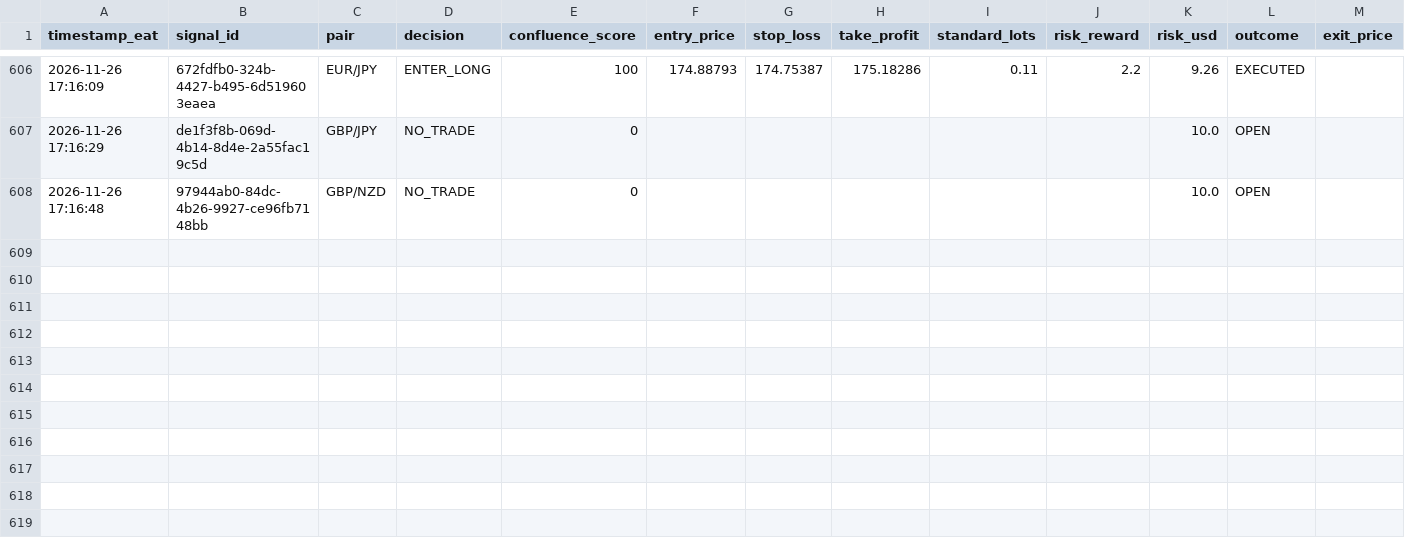
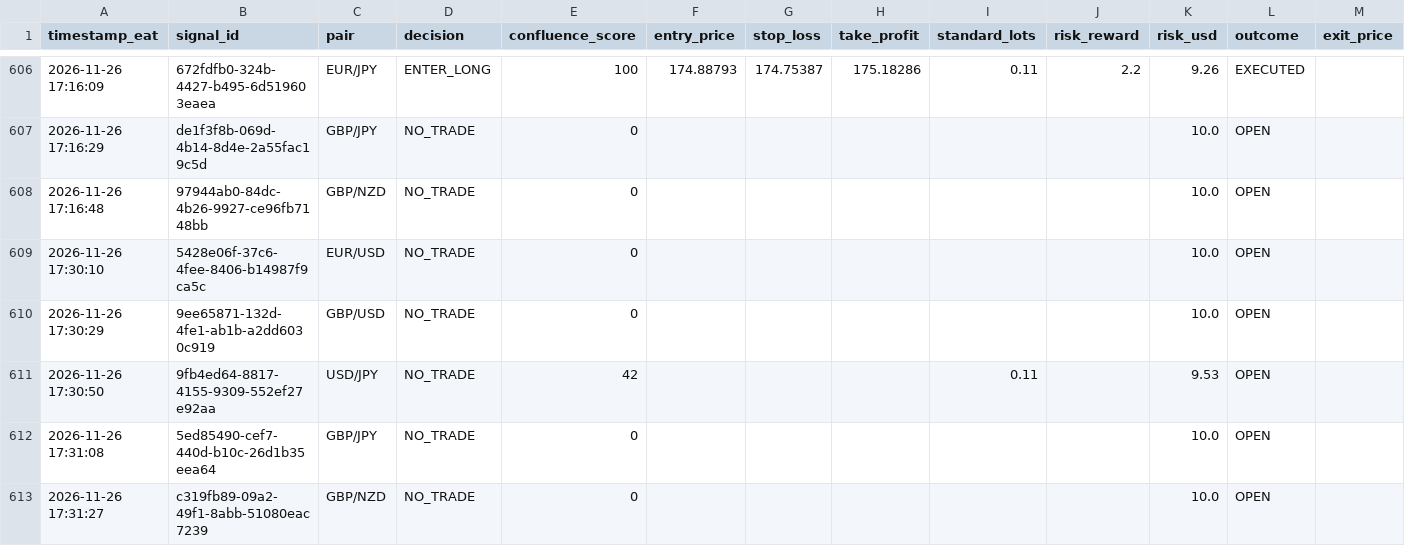
Before and after one commit to Kidu27/ai-trading-copilot, a CSV file: trades_log.csv, drawn as a sheet; only a part is shown, gaps mark what is left out; rows hold the shown columns only; the diff names each change by its address in the sheet, - before the commit and + after, or states it on an @@ line.

Commit message:
[memory] Scan cycle completed & outcomes tracked (trades_log.csv)

```diff
--- a/trades_log.csv
+++ b/trades_log.csv
+row 609: 2026-11-26 17:30:10 | 5428e06f-37c6-4fee-8406-b14987f9ca5c | EUR/USD | NO_TRADE | 0 |  |  |  |  |  | 10.0 | OPEN
+row 610: 2026-11-26 17:30:29 | 9ee65871-132d-4fe1-ab1b-a2dd6030c919 | GBP/USD | NO_TRADE | 0 |  |  |  |  |  | 10.0 | OPEN
+row 611: 2026-11-26 17:30:50 | 9fb4ed64-8817-4155-9309-552ef27e92aa | USD/JPY | NO_TRADE | 42 |  |  |  | 0.11 |  | 9.53 | OPEN
+row 612: 2026-11-26 17:31:08 | 5ed85490-cef7-440d-b10c-26d1b35eea64 | GBP/JPY | NO_TRADE | 0 |  |  |  |  |  | 10.0 | OPEN
+row 613: 2026-11-26 17:31:27 | c319fb89-09a2-49f1-8abb-51080eac7239 | GBP/NZD | NO_TRADE | 0 |  |  |  |  |  | 10.0 | OPEN
```
